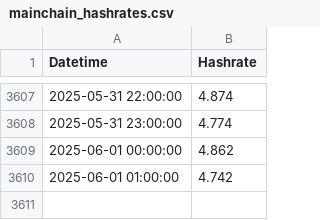
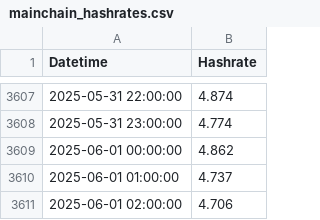
Before and after one commit to NadimGhaznavi/Db4E, a CSV file: data/mainchain_hashrates.csv, drawn as a sheet; only a part is shown, gaps mark what is left out.

Commit message:
New hashrate data export

```diff
--- a/data/mainchain_hashrates.csv
+++ b/data/mainchain_hashrates.csv
@@ -3609,2 +3609,3 @@ Datetime,Hashrate
 2025-06-01 00:00:00,4.862
-2025-06-01 01:00:00,4.742
+2025-06-01 01:00:00,4.737
+2025-06-01 02:00:00,4.706
```
